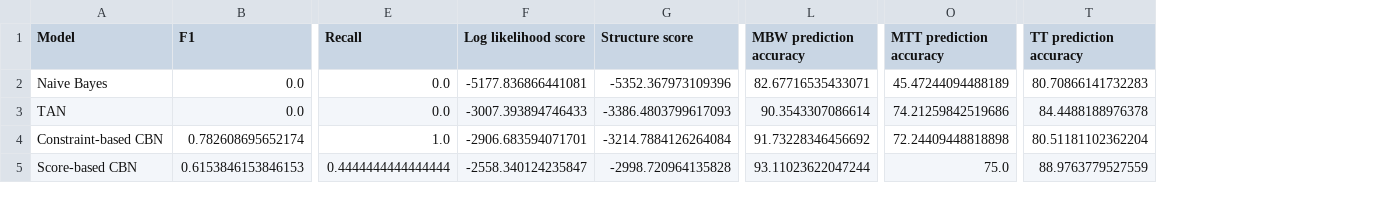
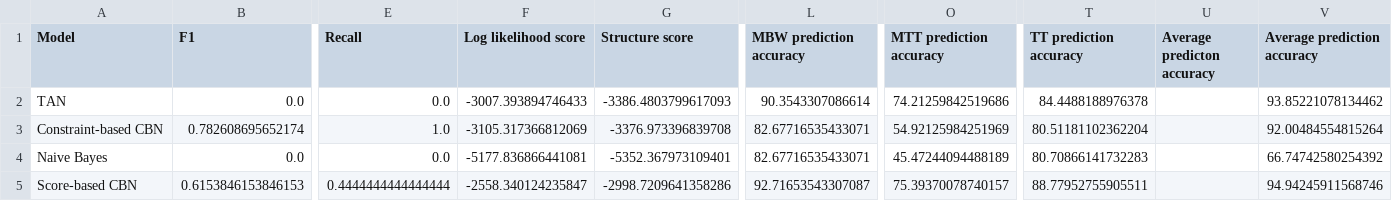
Before and after one commit to KeirMcGlinn-Shaw/Probabilistic-Performance-Prediction-of-MapReduce-Applications, a CSV file: Model-metrics.csv, drawn as a sheet; only a part is shown, gaps mark what is left out; removed rows and columns are numbered as before the commit, all else as after; rows hold the shown columns only; the diff names each change by its address in the sheet, - before the commit and + after, or states it on an @@ line.

```diff
--- a/Model-metrics.csv
+++ b/Model-metrics.csv
+column U (Average predicton accuracy), empty
+column V (Average prediction accuracy), rows 2-3: 93.85221078134462 | 92.00484554815264; row 5: 94.94245911568746
-row 2: Naive Bayes | 0.0 | 0.0 | -5177.836866441081 | -5352.367973109396 | 82.67716535433071 | 45.47244094488189 | 80.70866141732283
-F3 (Log likelihood score): -2906.683594071701
+F3 (Log likelihood score): -3105.317366812069
-G3 (Structure score): -3214.7884126264084
+G3 (Structure score): -3376.973396839708
-L3 (MBW prediction accuracy): 91.73228346456692
+L3 (MBW prediction accuracy): 82.67716535433071
-O3 (MTT prediction accuracy): 72.24409448818898
+O3 (MTT prediction accuracy): 54.92125984251969
+row 4: Naive Bayes | 0.0 | 0.0 | -5177.836866441081 | -5352.367973109401 | 82.67716535433071 | 45.47244094488189 | 80.70866141732283 |  | 66.74742580254392
-G5 (Structure score): -2998.720964135828
+G5 (Structure score): -2998.7209641358286
-L5 (MBW prediction accuracy): 93.11023622047244
+L5 (MBW prediction accuracy): 92.71653543307087
-O5 (MTT prediction accuracy): 75.0
+O5 (MTT prediction accuracy): 75.39370078740157
-T5 (TT prediction accuracy): 88.9763779527559
+T5 (TT prediction accuracy): 88.77952755905511
```
Also changed, not shown: 15 other files.
